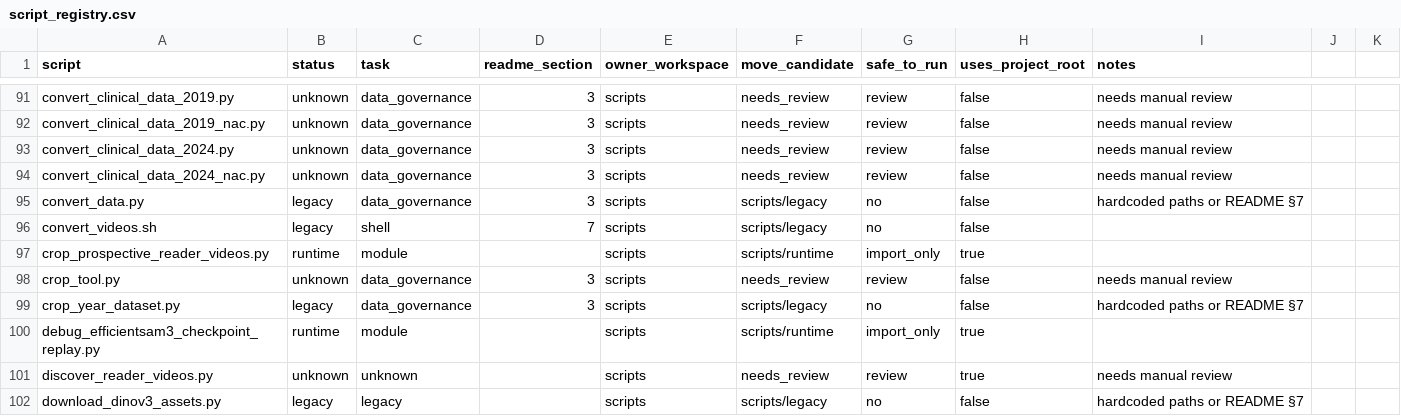
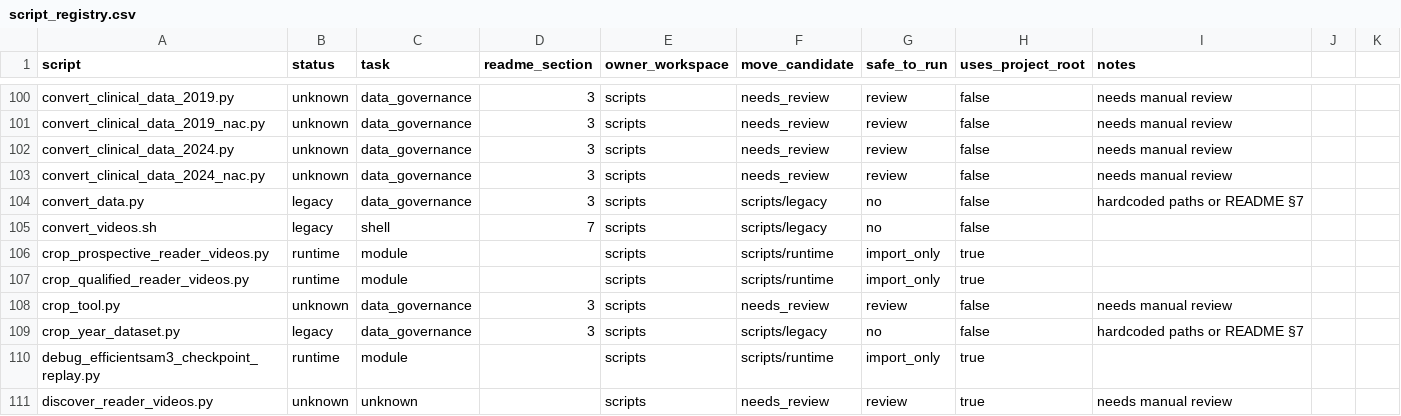
Before and after one commit to hyjcde/CEUS-Gastric-Tstaging, a CSV file: scripts/script_registry.csv, drawn as a sheet; only a part is shown, gaps mark what is left out; the shorter side is filled out with more unchanged rows; the diff covers the shown part only.

```diff
--- a/scripts/script_registry.csv
+++ b/scripts/script_registry.csv
@@ -97,2 +106,3 @@ convert_videos.sh,legacy,shell,7,scripts,scripts/legacy,no,false,
 crop_prospective_reader_videos.py,runtime,module,,scripts,scripts/runtime,import_only,true,
+crop_qualified_reader_videos.py,runtime,module,,scripts,scripts/runtime,import_only,true,
 crop_tool.py,unknown,data_governance,3,scripts,needs_review,review,false,needs manual review
```
Also changed, not shown: 20 added rows and 3 removed rows elsewhere in this file, 10 other files.
